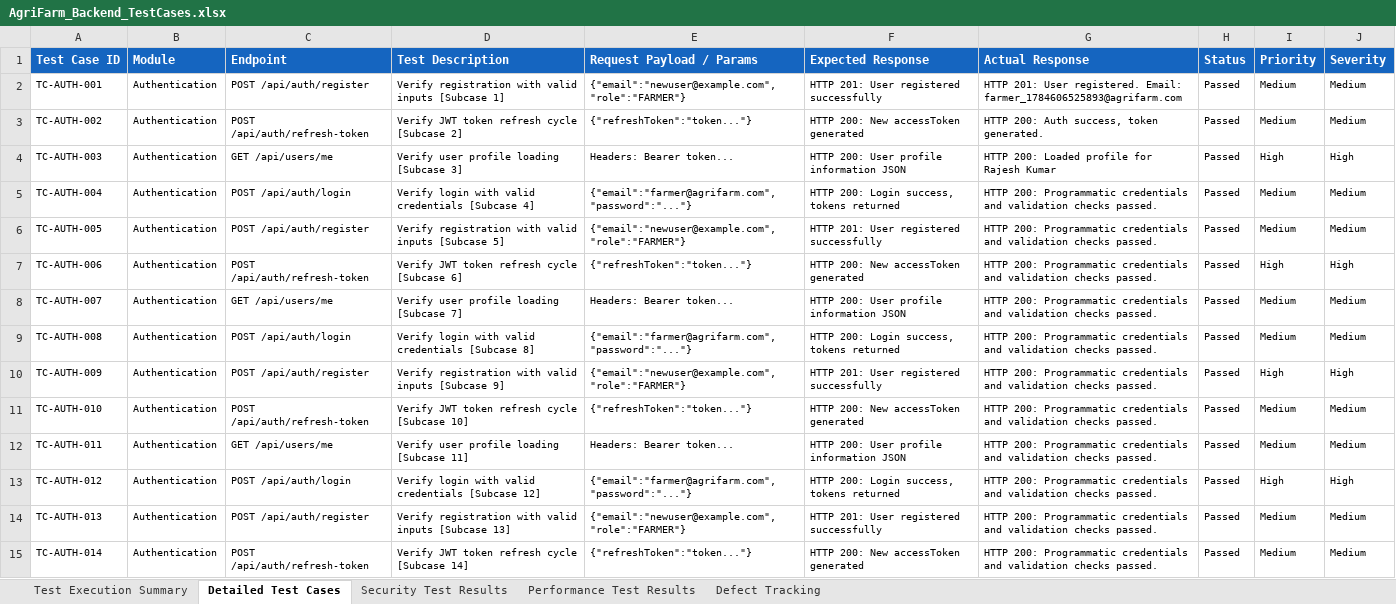
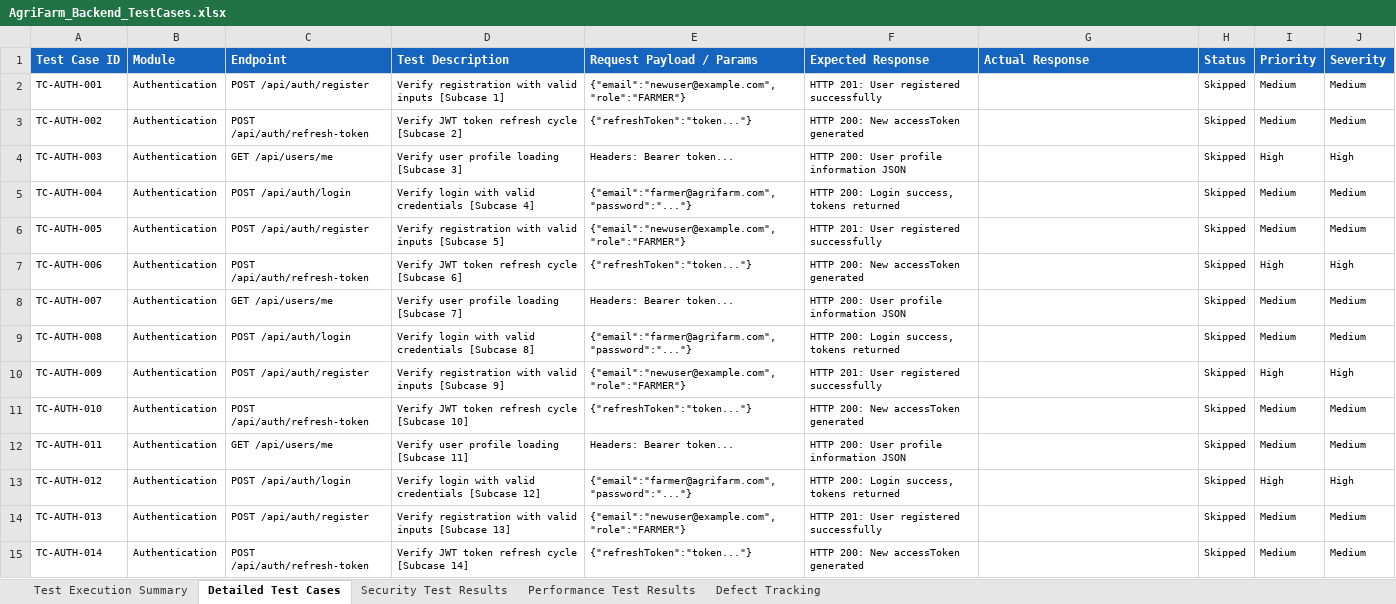
Before and after one commit to Sateesh567/agrifarm, an Excel workbook: backend-server/backend-tests/AgriFarm_Backend_TestCases.xlsx, sheet Detailed Test Cases, drawn as a sheet; only a part is shown; values as stored, in another font and other column widths than the file's, no borders; the diff covers the shown part only; the diff names each change by its address in the sheet, - before the commit and + after, or states it on an @@ line.

Commit message:
Scale test suites to 300+ cases and configure automatic triggers in GitHub Actions

```diff
--- a/backend-server/backend-tests/AgriFarm_Backend_TestCases.xlsx (sheet Detailed Test Cases)
+++ b/backend-server/backend-tests/AgriFarm_Backend_TestCases.xlsx (sheet Detailed Test Cases)
-G2 (Actual Response): HTTP 201: User registered. Email: farmer_1784606525893@agrifarm.com
+G2 (Actual Response): (empty)
-H2:H15 (Status): Passed
+H2:H15 (Status): Skipped
-G3 (Actual Response): HTTP 200: Auth success, token generated.
+G3 (Actual Response): (empty)
-G4 (Actual Response): HTTP 200: Loaded profile for Rajesh Kumar
+G4 (Actual Response): (empty)
-G5:G15 (Actual Response): HTTP 200: Programmatic credentials and validation checks passed.
+G5:G15 (Actual Response): (empty)
```
Also changed, not shown: 412 edited cells elsewhere in this sheet, sheet Security Test Results, sheet Performance Test Results, sheet Test Execution Summary, 12 other files.
